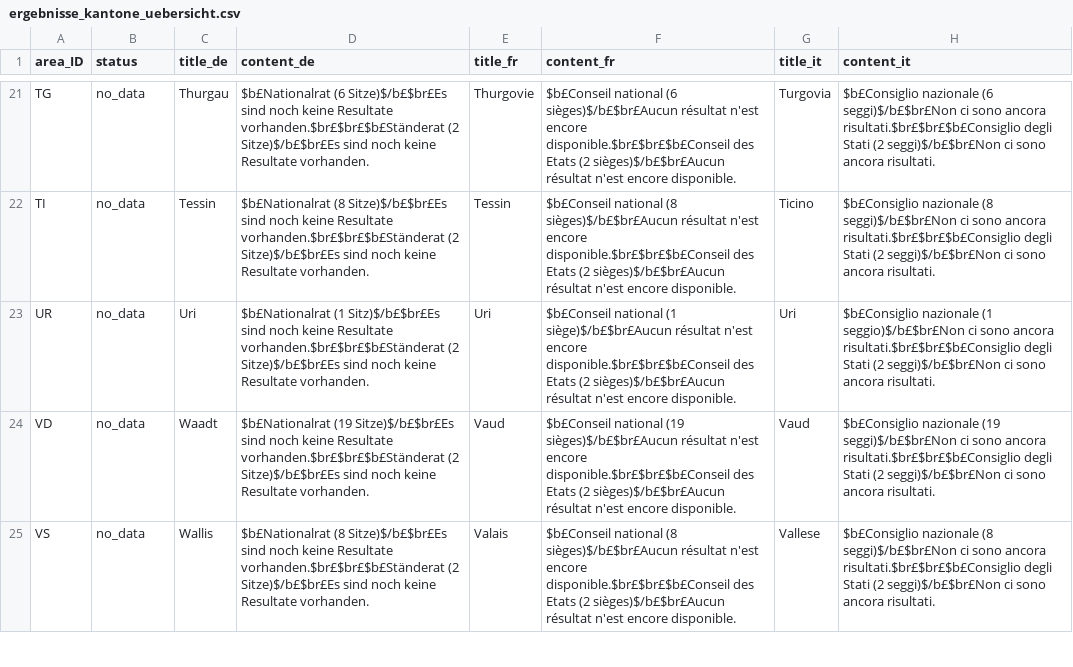
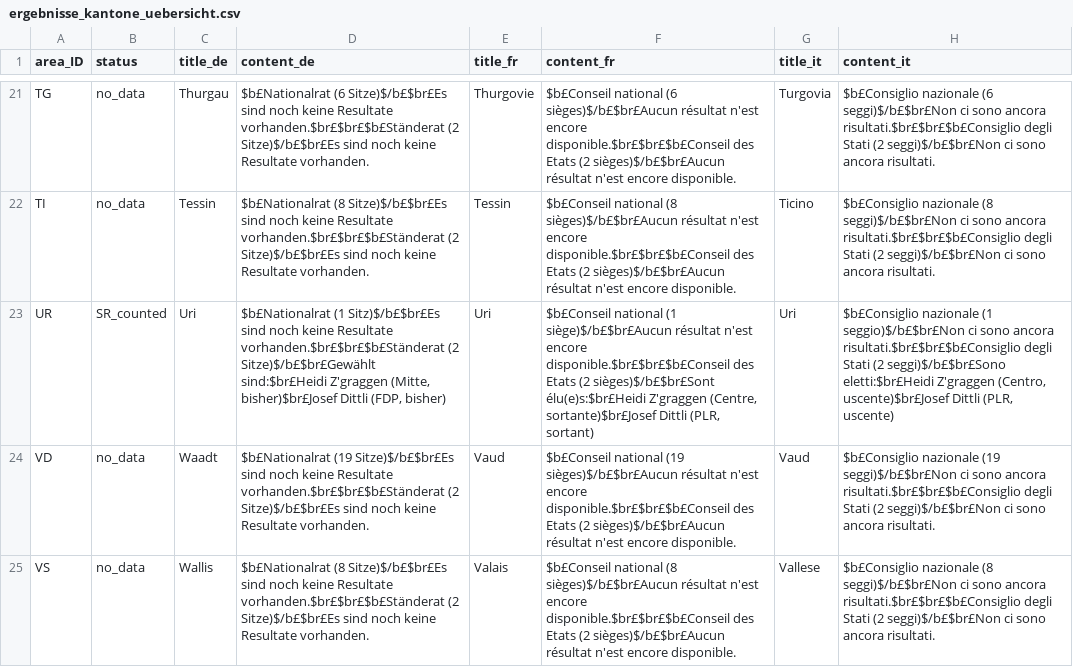
Before and after one commit to awp-finanznachrichten/sda_eidgenoessische_wahlen_datafeed, a CSV file: Output/ergebnisse_kantone_uebersicht.csv, drawn as a sheet; only a part is shown, gaps mark what is left out; the diff names each change by its address in the sheet, - before the commit and + after, or states it on an @@ line.

```diff
--- a/Output/ergebnisse_kantone_uebersicht.csv
+++ b/Output/ergebnisse_kantone_uebersicht.csv
-B23 (status): no_data
+B23 (status): SR_counted
-D23 (content_de): …vorhanden.$br£$br£$b£Ständerat (2 Sitze)$/b£$br£Es sind noch keine Resultate vorhanden.
+D23 (content_de): …vorhanden.$br£$br£$b£Ständerat (2 Sitze)$/b£$br£Gewählt sind:$br£Heidi Z'graggen (Mitte, bisher)$br£Josef Dittli (FDP, bisher)
-F23 (content_fr): …Etats (2 sièges)$/b£$br£Aucun résultat n'est encore disponible.
+F23 (content_fr): …Etats (2 sièges)$/b£$br£Sont élu(e)s:$br£Heidi Z'graggen (Centre, sortante)$br£Josef Dittli (PLR, sortant)
-H23 (content_it): …Stati (2 seggi)$/b£$br£Non ci sono ancora risultati.
+H23 (content_it): …Stati (2 seggi)$/b£$br£Sono eletti:$br£Heidi Z'graggen (Centro, uscente)$br£Josef Dittli (PLR, uscente)
```
Also changed, not shown: Output/elected_candidates_overall_de.csv, Output/elected_candidates_overall_fr.csv, 17 other files.
